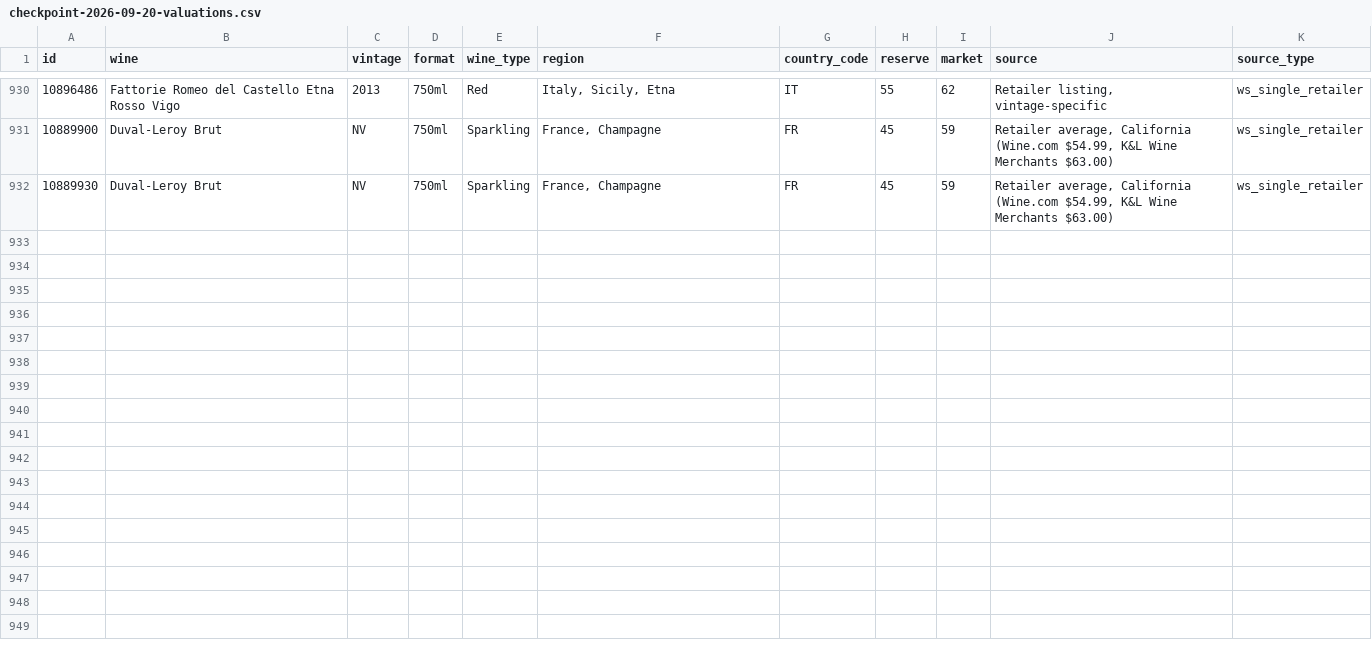
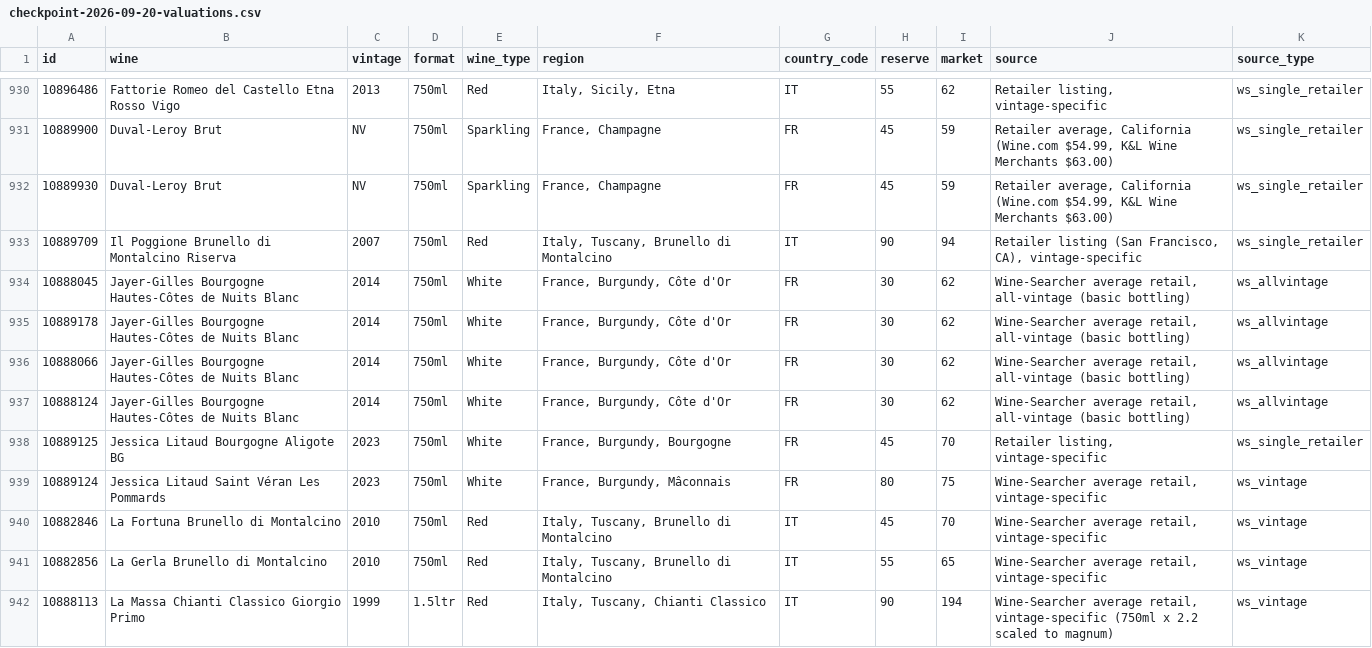
Before and after one commit to otplabs-io/agentic-auction-template, a CSV file: checkpoint-2026-09-20-valuations.csv, drawn as a sheet; only a part is shown, gaps mark what is left out.

```diff
--- a/checkpoint-2026-09-20-valuations.csv
+++ b/checkpoint-2026-09-20-valuations.csv
@@ -932 +932,11 @@ id,wine,vintage,format,wine_type,region,country_code,reserve,market,source,sourc
 10889930,Duval-Leroy Brut,NV,750ml,Sparkling,"France, Champagne",FR,45,59,"Retailer average, California (Wine.com $54.99, K&L Wine Merchants $63.00)",ws_single_retailer
+10889709,Il Poggione Brunello di Montalcino Riserva,2007,750ml,Red,"Italy, Tuscany, Brunello di Montalcino",IT,90,94,"Retailer listing (San Francisco, CA), vintage-specific",ws_single_retailer
+10888045,Jayer-Gilles Bourgogne Hautes-Côtes de Nuits Blanc,2014,750ml,White,"France, Burgundy, Côte d'Or",FR,30,62,"Wine-Searcher average retail, all-vintage (basic bottling)",ws_allvintage
+10889178,Jayer-Gilles Bourgogne Hautes-Côtes de Nuits Blanc,2014,750ml,White,"France, Burgundy, Côte d'Or",FR,30,62,"Wine-Searcher average retail, all-vintage (basic bottling)",ws_allvintage
+10888066,Jayer-Gilles Bourgogne Hautes-Côtes de Nuits Blanc,2014,750ml,White,"France, Burgundy, Côte d'Or",FR,30,62,"Wine-Searcher average retail, all-vintage (basic bottling)",ws_allvintage
+10888124,Jayer-Gilles Bourgogne Hautes-Côtes de Nuits Blanc,2014,750ml,White,"France, Burgundy, Côte d'Or",FR,30,62,"Wine-Searcher average retail, all-vintage (basic bottling)",ws_allvintage
+10889125,Jessica Litaud Bourgogne Aligote BG,2023,750ml,White,"France, Burgundy, Bourgogne",FR,45,70,"Retailer listing, vintage-specific",ws_single_retailer
+10889124,Jessica Litaud Saint Véran Les Pommards,2023,750ml,White,"France, Burgundy, Mâconnais",FR,80,75,"Wine-Searcher average retail, vintage-specific",ws_vintage
+10882846,La Fortuna Brunello di Montalcino,2010,750ml,Red,"Italy, Tuscany, Brunello di Montalcino",IT,45,70,"Wine-Searcher average retail, vintage-specific",ws_vintage
+10882856,La Gerla Brunello di Montalcino,2010,750ml,Red,"Italy, Tuscany, Brunello di Montalcino",IT,55,65,"Wine-Searcher average retail, vintage-specific",ws_vintage
+10888113,La Massa Chianti Classico Giorgio Primo,1999,1.5ltr,Red,"Italy, Tuscany, Chianti Classico",IT,90,194,"Wine-Searcher average retail, vintage-specific (750ml x 2.2 scaled to magnum)",ws_vintage
```
Also changed, not shown: price_cache.csv.
